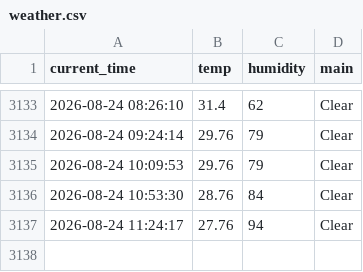
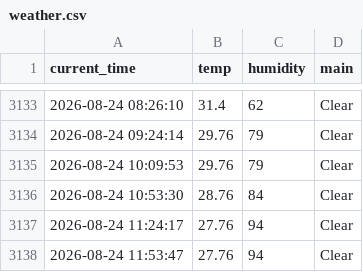
Before and after one commit to 0307102bj41-afk/weather_5m, a CSV file: weather.csv, drawn as a sheet; only a part is shown, gaps mark what is left out; the diff names each change by its address in the sheet, - before the commit and + after, or states it on an @@ line.

```diff
--- a/weather.csv
+++ b/weather.csv
+row 3138: 2026-08-24 11:53:47 | 27.76 | 94 | Clear
```
